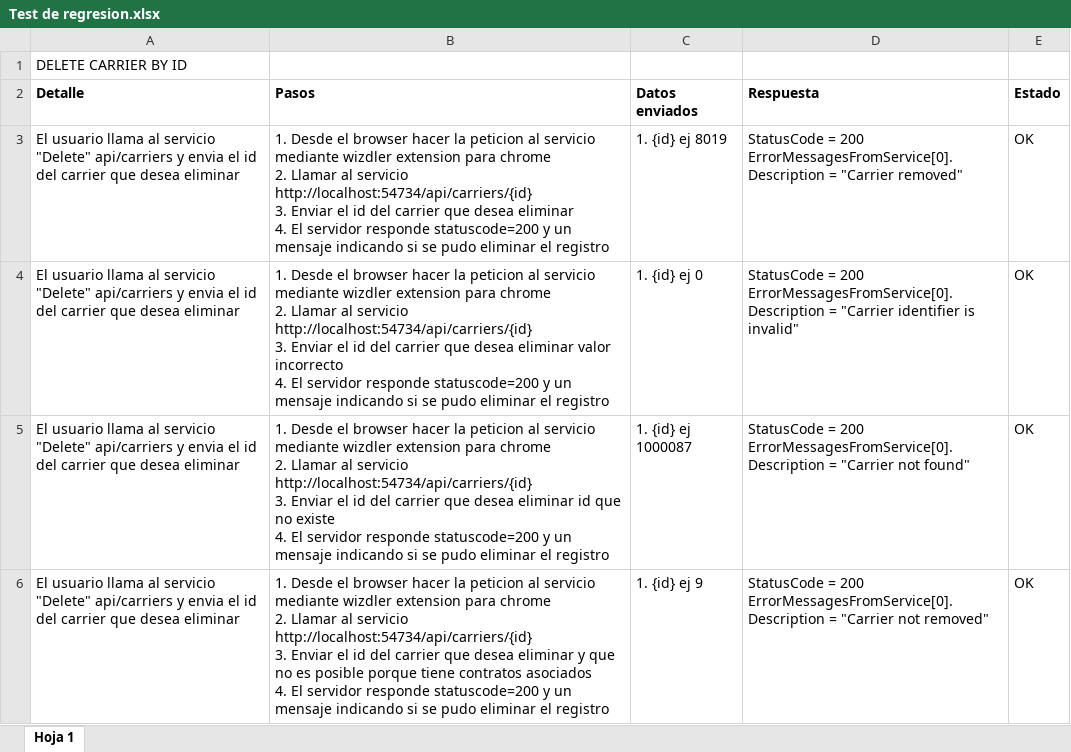
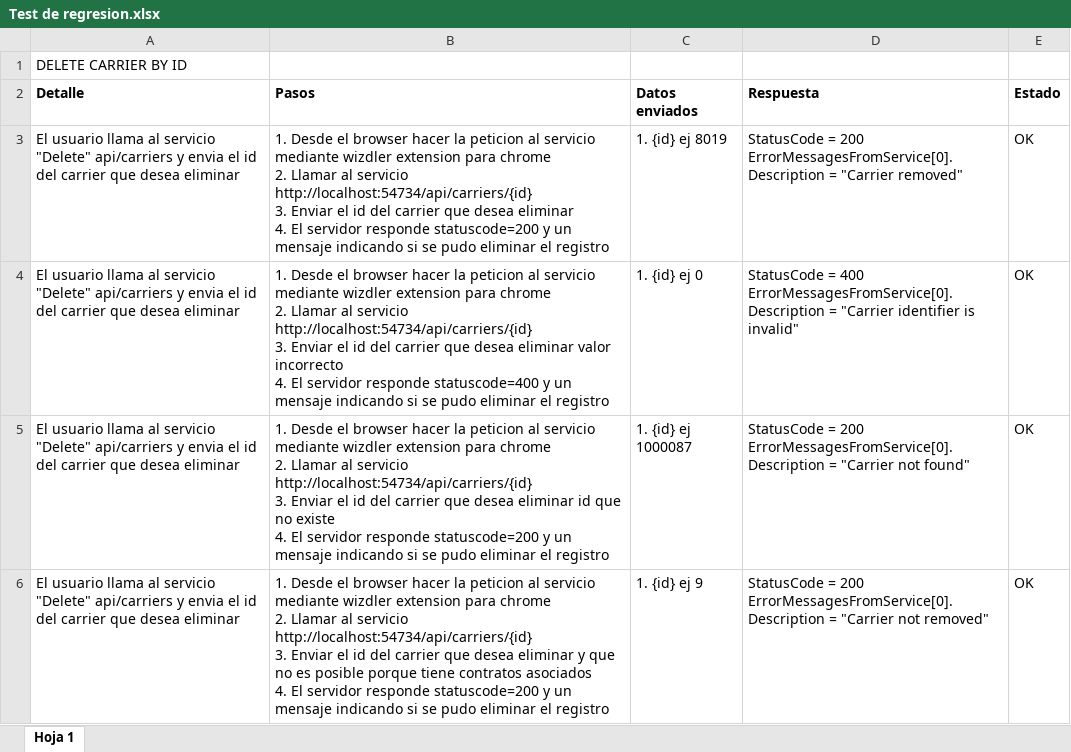
Before and after one commit to blopezv/qa-final-project, an Excel workbook: project-unit-tests/Test de regresion.xlsx, sheet Hoja 1, drawn as a sheet; values as stored, in another font and other column widths than the file's, no borders; charts and pictures not drawn; ↵ is a line break in a cell; the diff names each change by its address in the sheet, - before the commit and + after, or states it on an @@ line.

```diff
--- a/project-unit-tests/Test de regresion.xlsx (sheet Hoja 1)
+++ b/project-unit-tests/Test de regresion.xlsx (sheet Hoja 1)
-B4 (Pasos): …servidor responde statuscode=200 y un…
+B4 (Pasos): …servidor responde statuscode=400 y un…
-D4 (Respuesta): StatusCode = 200 ↵ ErrorMessagesFromService[0].Description =…
+D4 (Respuesta): StatusCode = 400 ↵ ErrorMessagesFromService[0].Description =…
```
Also changed, not shown: 2 other files.
